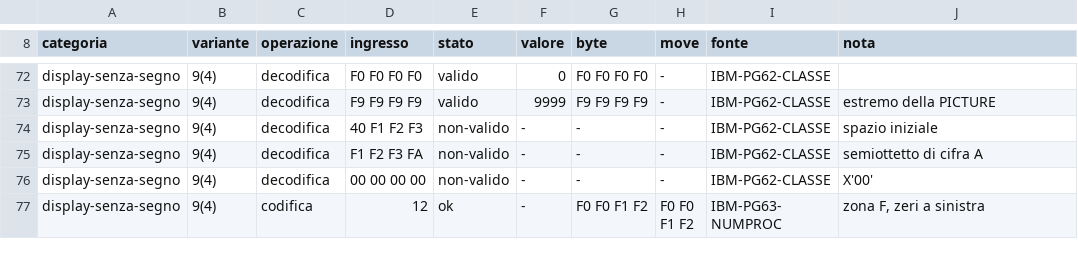
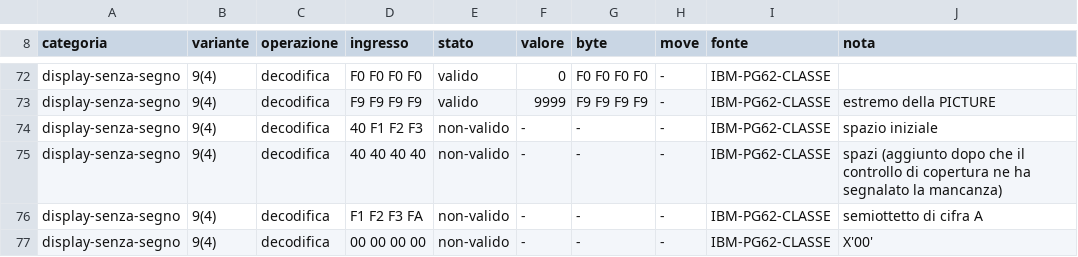
Before and after one commit to ltoscano/men-b-carddemo-java, a TSV file: analysis/data-codec/vettori/zos-ebcdic.tsv, drawn as a sheet; only a part is shown, gaps mark what is left out; the shorter side is filled out with more unchanged rows.

```diff
--- a/analysis/data-codec/vettori/zos-ebcdic.tsv
+++ b/analysis/data-codec/vettori/zos-ebcdic.tsv
@@ -74,2 +74,3 @@ display-senza-segno	9(4)	decodifica	F9 F9 F9 F9	valido	9999	F9 F9 F9 F9	-	IBM-PG
 display-senza-segno	9(4)	decodifica	40 F1 F2 F3	non-valido	-	-	-	IBM-PG62-CLASSE	spazio iniziale
+display-senza-segno	9(4)	decodifica	40 40 40 40	non-valido	-	-	-	IBM-PG62-CLASSE	spazi (aggiunto dopo che il controllo di copertura ne ha segnalato la mancanza)
 display-senza-segno	9(4)	decodifica	F1 F2 F3 FA	non-valido	-	-	-	IBM-PG62-CLASSE	semiottetto di cifra A
```
Also changed, not shown: 15 other files.
